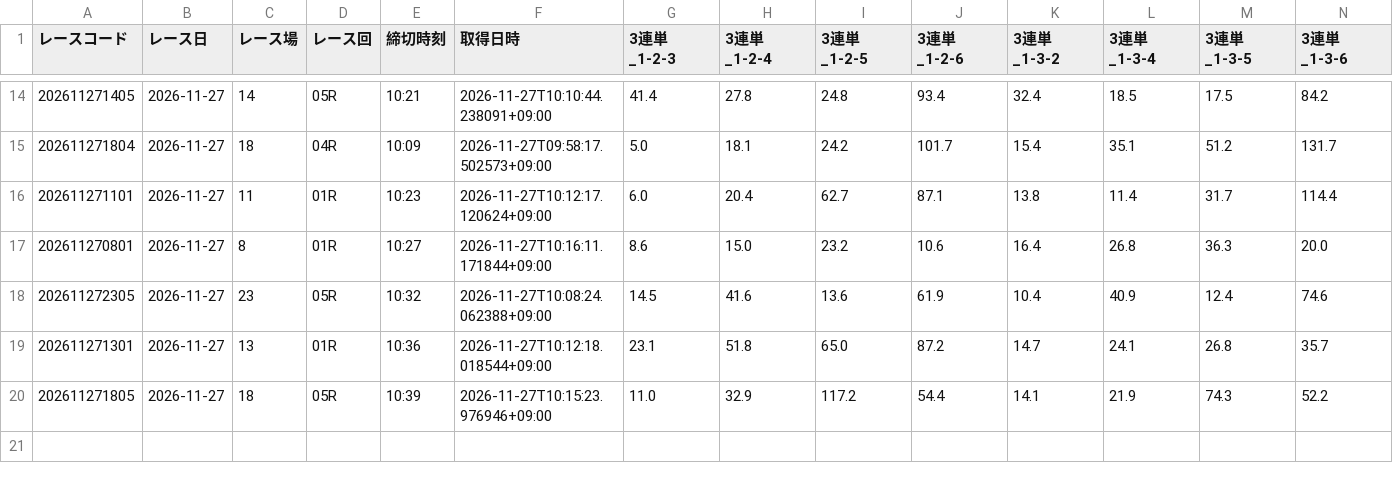
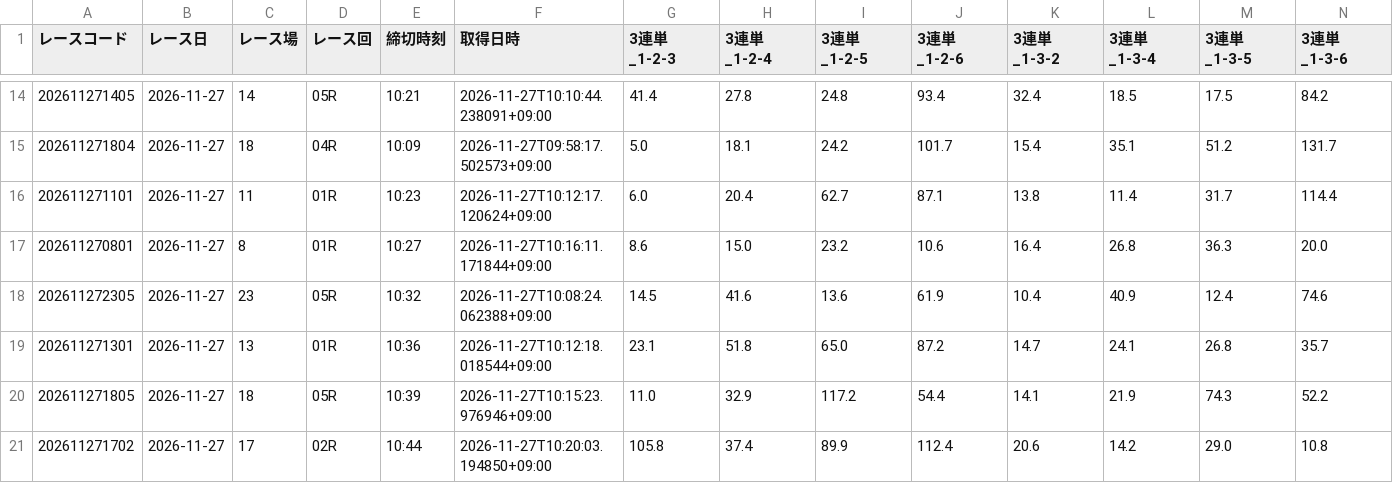
Before and after one commit to ak310com82-tech/meal-analyzer, a CSV file: data/previews/od3/2026/11/27.csv, drawn as a sheet; only a part is shown, gaps mark what is left out; rows hold the shown columns only; the diff names each change by its address in the sheet, - before the commit and + after, or states it on an @@ line.

Commit message:
odds: 2026-11-27 10:20 JST [skip ci]

```diff
--- a/data/previews/od3/2026/11/27.csv
+++ b/data/previews/od3/2026/11/27.csv
+row 21: 202611271702 | 2026-11-27 | 17 | 02R | 10:44 | 2026-11-27T10:20:03.194850+09:00 | 105.8 | 37.4 | 89.9 | 112.4 | 20.6 | 14.2 | 29.0 | 10.8
```
